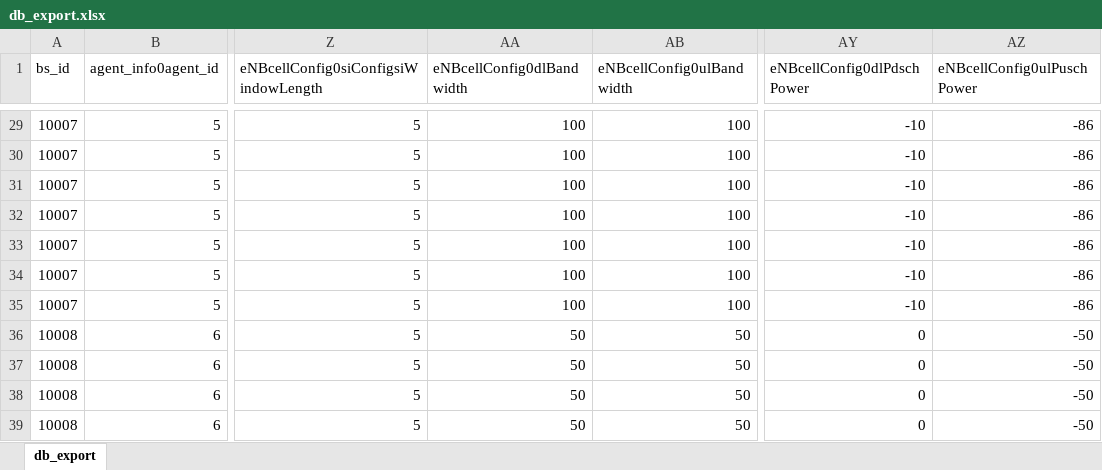
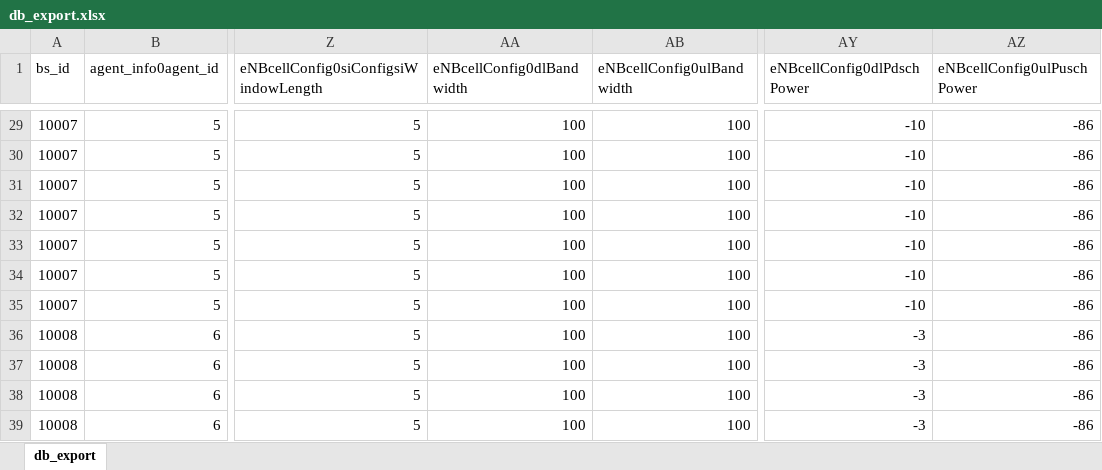
Before and after one commit to denisagheorghe11/Licenta, an Excel workbook: src/db_export.xlsx, sheet db_export, drawn as a sheet; only a part is shown, gaps mark what is left out; values as stored, in another font and other column widths than the file's, no borders; the diff names each change by its address in the sheet, - before the commit and + after, or states it on an @@ line.

Commit message:
db export

```diff
--- a/src/db_export.xlsx (sheet db_export)
+++ b/src/db_export.xlsx (sheet db_export)
-AA36:AA39 (eNBcellConfig0dlBandwidth): 50
+AA36:AA39 (eNBcellConfig0dlBandwidth): 100
-AB36:AB39 (eNBcellConfig0ulBandwidth): 50
+AB36:AB39 (eNBcellConfig0ulBandwidth): 100
-AY36:AY39 (eNBcellConfig0dlPdschPower): 0
+AY36:AY39 (eNBcellConfig0dlPdschPower): -3
-AZ36:AZ39 (eNBcellConfig0ulPuschPower): -50
+AZ36:AZ39 (eNBcellConfig0ulPuschPower): -86
```
Also changed, not shown: 1 other file.
